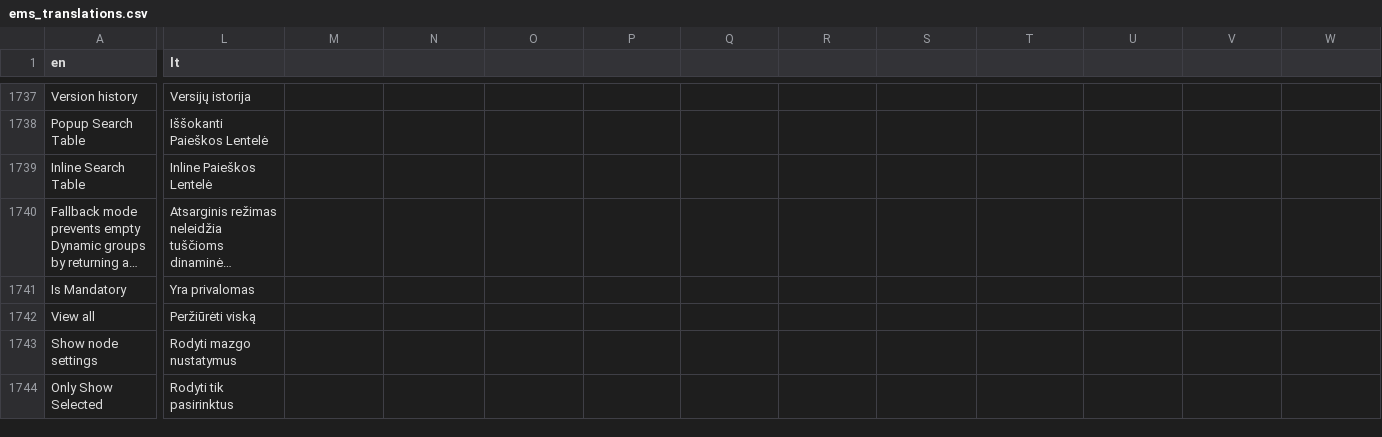
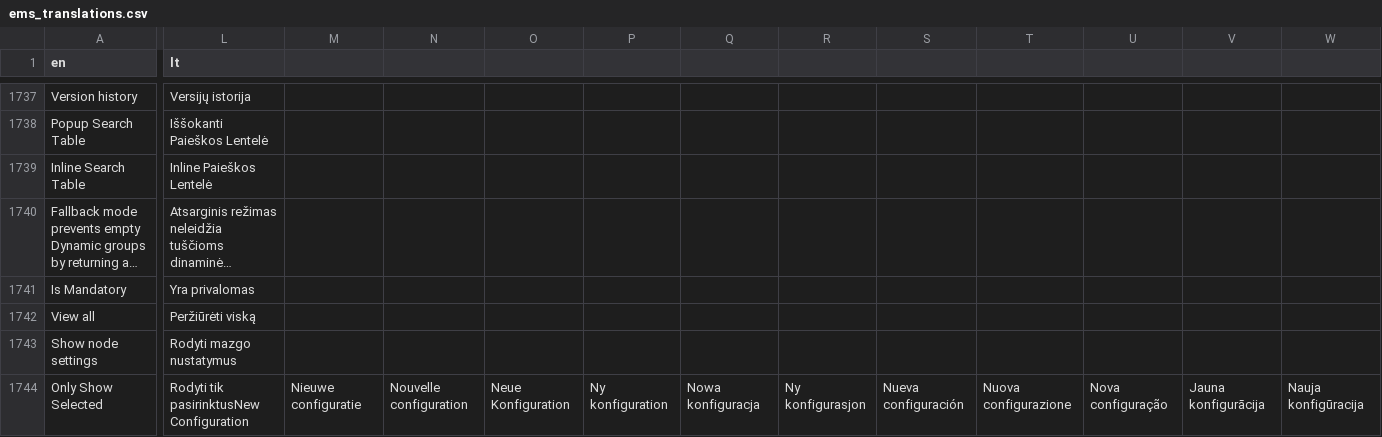
Before and after one commit to Elfsquad/translations, a CSV file: ems_translations.csv, drawn as a sheet; only a part is shown, gaps mark what is left out; long unchanged cells end in …; the diff names each change by its address in the sheet, - before the commit and + after, or states it on an @@ line.

```diff
--- a/ems_translations.csv
+++ b/ems_translations.csv
-L1744 (lt): Rodyti tik pasirinktus
+L1744 (lt): Rodyti tik pasirinktusNew Configuration
-M1744: (empty)
+M1744: Nieuwe configuratie
-N1744: (empty)
+N1744: Nouvelle configuration
-O1744: (empty)
+O1744: Neue Konfiguration
-P1744: (empty)
+P1744: Ny konfiguration
-Q1744: (empty)
+Q1744: Nowa konfiguracja
-R1744: (empty)
+R1744: Ny konfigurasjon
-S1744: (empty)
+S1744: Nueva configuración
-T1744: (empty)
+T1744: Nuova configurazione
-U1744: (empty)
+U1744: Nova configuração
-V1744: (empty)
+V1744: Jauna konfigurācija
-W1744: (empty)
+W1744: Nauja konfigūracija
```
